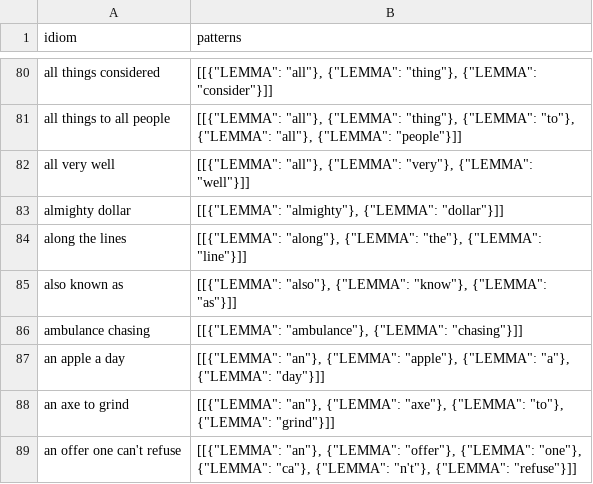
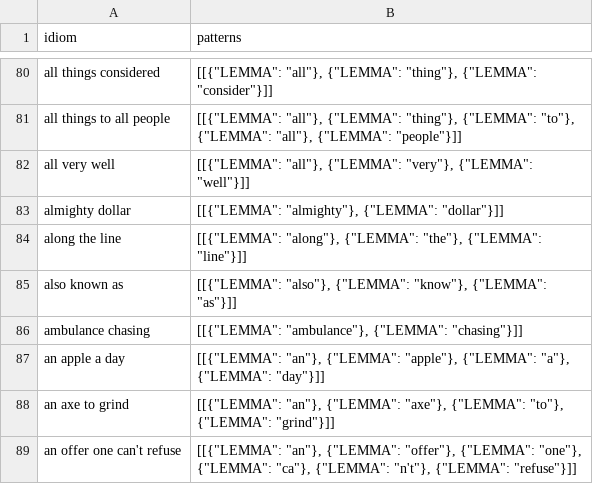
Before and after one commit to eubinecto/idiomatch, a CSV file: merge_idioms/resources/idiom_patterns.csv, drawn as a sheet; only a part is shown, gaps mark what is left out.

Commit message:
version 0.0.3: bug fix - along the lines -> along the line. updated idiom_patterns and target_idioms.txt accordingly.

```diff
--- a/merge_idioms/resources/idiom_patterns.csv
+++ b/merge_idioms/resources/idiom_patterns.csv
@@ -83,3 +83,3 @@ all very well,"[[{""LEMMA"": ""all""}, {""LEMMA"": ""very""}, {""LEMMA"": ""well
 almighty dollar,"[[{""LEMMA"": ""almighty""}, {""LEMMA"": ""dollar""}]]"
-along the lines,"[[{""LEMMA"": ""along""}, {""LEMMA"": ""the""}, {""LEMMA"": ""line""}]]"
+along the line,"[[{""LEMMA"": ""along""}, {""LEMMA"": ""the""}, {""LEMMA"": ""line""}]]"
 also known as,"[[{""LEMMA"": ""also""}, {""LEMMA"": ""know""}, {""LEMMA"": ""as""}]]"
```
Also changed, not shown: 6 other files.
